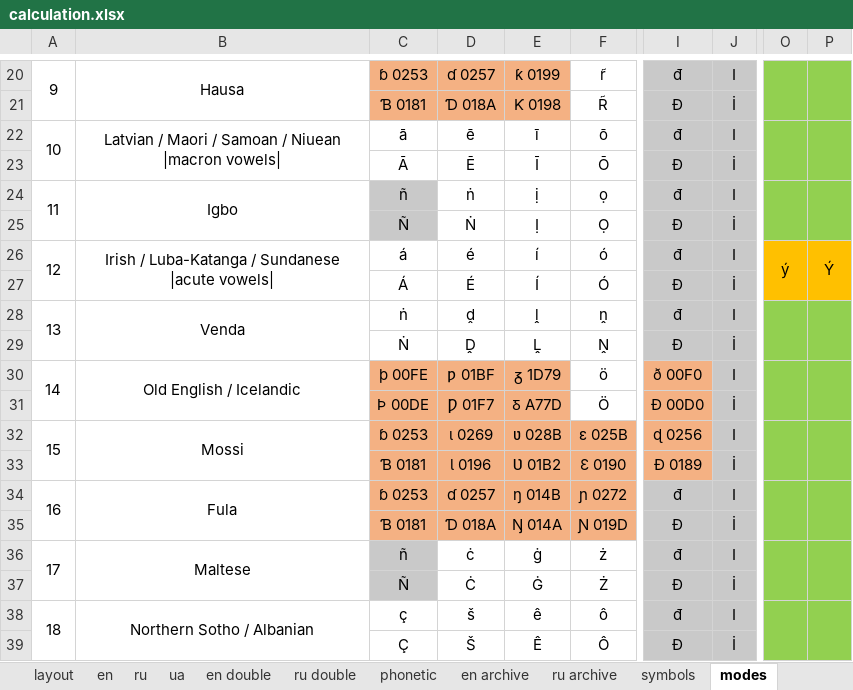
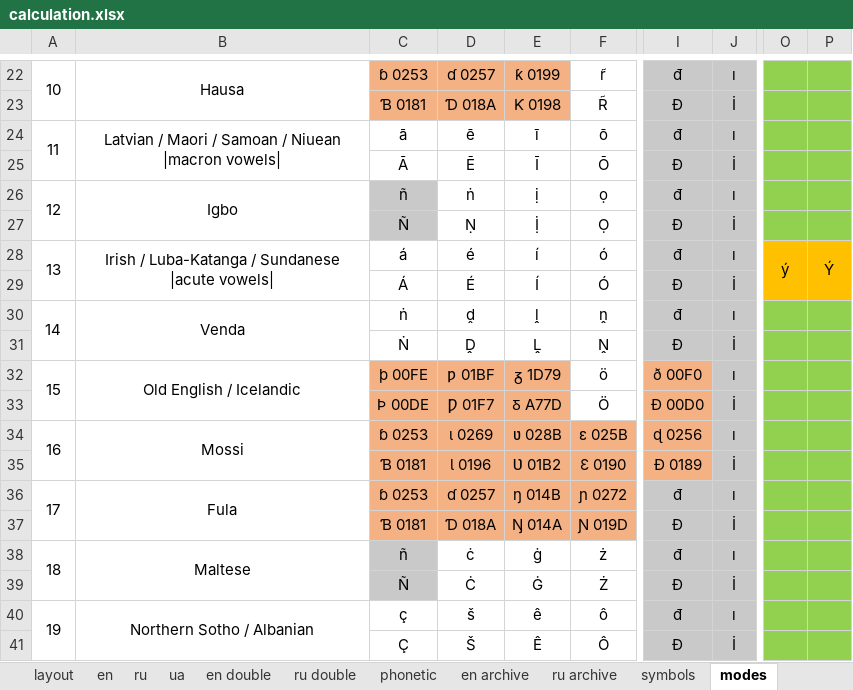
Before and after one commit to uqqu/qPhyx, an Excel workbook: external/calculation.xlsx, sheet modes, drawn as a sheet; only a part is shown, gaps mark what is left out; values as stored, in another font and other column widths than the file's, no borders; removed rows and columns are numbered as before the commit, all else as after; the diff covers the shown part only; the diff names each change by its address in the sheet, - before the commit and + after, or states it on an @@ line.

```diff
--- a/external/calculation.xlsx (sheet modes)
+++ b/external/calculation.xlsx (sheet modes)
@@ column A renumbered between rows 16 and 62 @@
-J22: I
+J22: ı
-O20:O21 merged
-P20:P21 merged
-J24: I
+J24: ı
-O22:O23 merged
-P22:P23 merged
-J26: I
+J26: ı
-O24:O25 merged
-P24:P25 merged
-D27: Ṅ
+D27: Ṇ
-E27: Ị
+E27: Ị̇
-J28: I
+J28: ı
-J30: I
+J30: ı
-O28:O29 merged
-P28:P29 merged
-J32: I
+J32: ı
-O30:O31 merged
-P30:P31 merged
-J34: I
+J34: ı
-O32:O33 merged
-P32:P33 merged
-J36: I
+J36: ı
-O34:O35 merged
-P34:P35 merged
-J38: I
+J38: ı
-O36:O37 merged
-P36:P37 merged
-J40: I
+J40: ı
-O38:O39 merged
-P38:P39 merged
```
Also changed, not shown: 2 added rows, 23 edited cells and merged cells elsewhere in this sheet, hidden cells, external/languages.xlsx, 3 other files.
